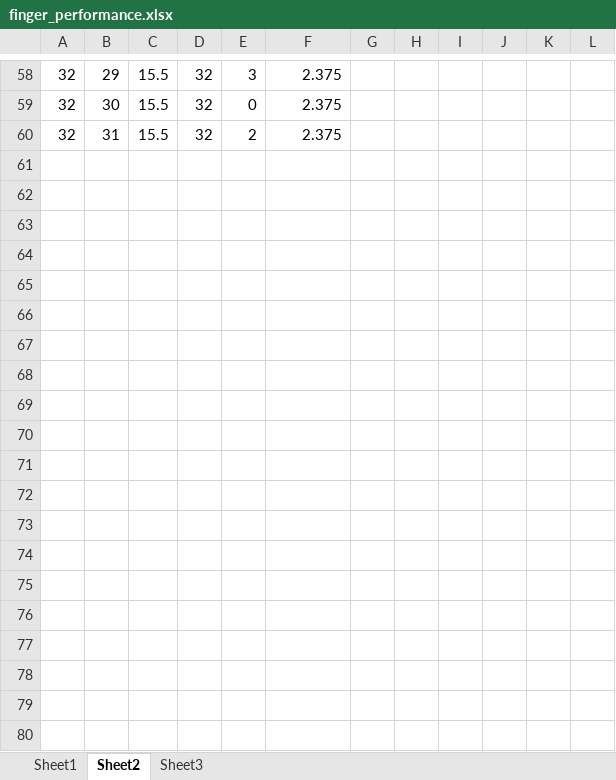
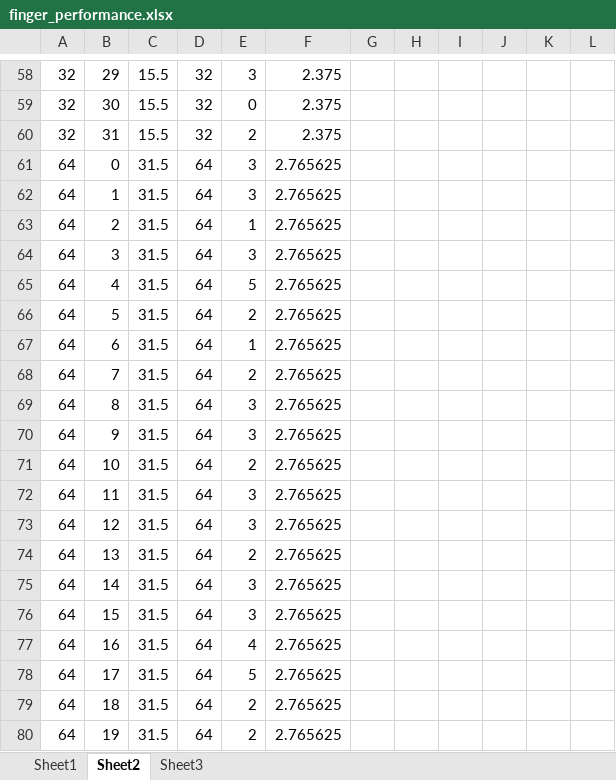
Before and after one commit to msevilgenius/fyp, an Excel workbook: doc/diag/finger_performance.xlsx, sheet Sheet2, drawn as a sheet; only a part is shown, gaps mark what is left out; values as stored, in another font and other column widths than the file's, no borders; charts and pictures not drawn; the diff covers the shown part only; the diff names each change by its address in the sheet, - before the commit and + after, or states it on an @@ line.

```diff
--- a/doc/diag/finger_performance.xlsx (sheet Sheet2)
+++ b/doc/diag/finger_performance.xlsx (sheet Sheet2)
+row 61: 64 | 0 | 31.5 | 64 | 3 | 2.765625
+row 62: 64 | 1 | 31.5 | 64 | 3 | 2.765625
+row 63: 64 | 2 | 31.5 | 64 | 1 | 2.765625
+row 64: 64 | 3 | 31.5 | 64 | 3 | 2.765625
+row 65: 64 | 4 | 31.5 | 64 | 5 | 2.765625
+row 66: 64 | 5 | 31.5 | 64 | 2 | 2.765625
+row 67: 64 | 6 | 31.5 | 64 | 1 | 2.765625
+row 68: 64 | 7 | 31.5 | 64 | 2 | 2.765625
+row 69: 64 | 8 | 31.5 | 64 | 3 | 2.765625
+row 70: 64 | 9 | 31.5 | 64 | 3 | 2.765625
+row 71: 64 | 10 | 31.5 | 64 | 2 | 2.765625
+row 72: 64 | 11 | 31.5 | 64 | 3 | 2.765625
+row 73: 64 | 12 | 31.5 | 64 | 3 | 2.765625
+row 74: 64 | 13 | 31.5 | 64 | 2 | 2.765625
+row 75: 64 | 14 | 31.5 | 64 | 3 | 2.765625
+row 76: 64 | 15 | 31.5 | 64 | 3 | 2.765625
+row 77: 64 | 16 | 31.5 | 64 | 4 | 2.765625
+row 78: 64 | 17 | 31.5 | 64 | 5 | 2.765625
+row 79: 64 | 18 | 31.5 | 64 | 2 | 2.765625
+row 80: 64 | 19 | 31.5 | 64 | 2 | 2.765625
```
Also changed, not shown: 44 added rows and 4 edited cells elsewhere in this sheet, formulas that keep their value, charts or pictures, 4 other files.
